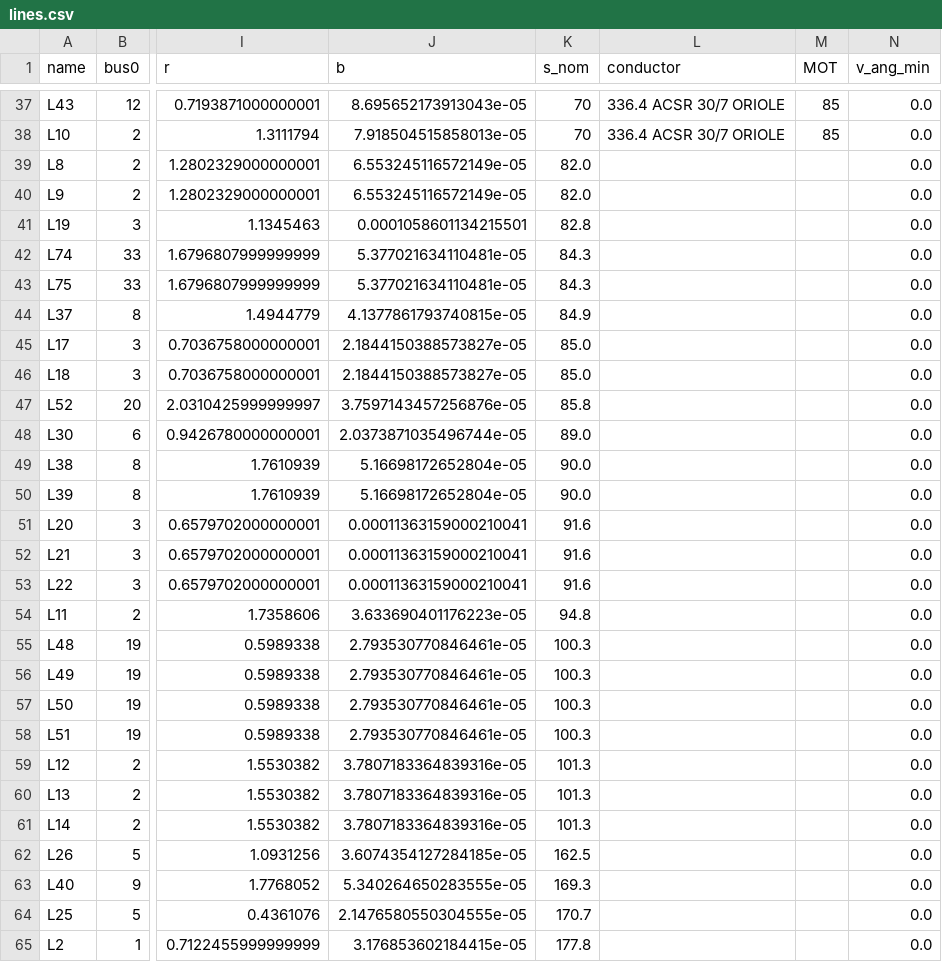
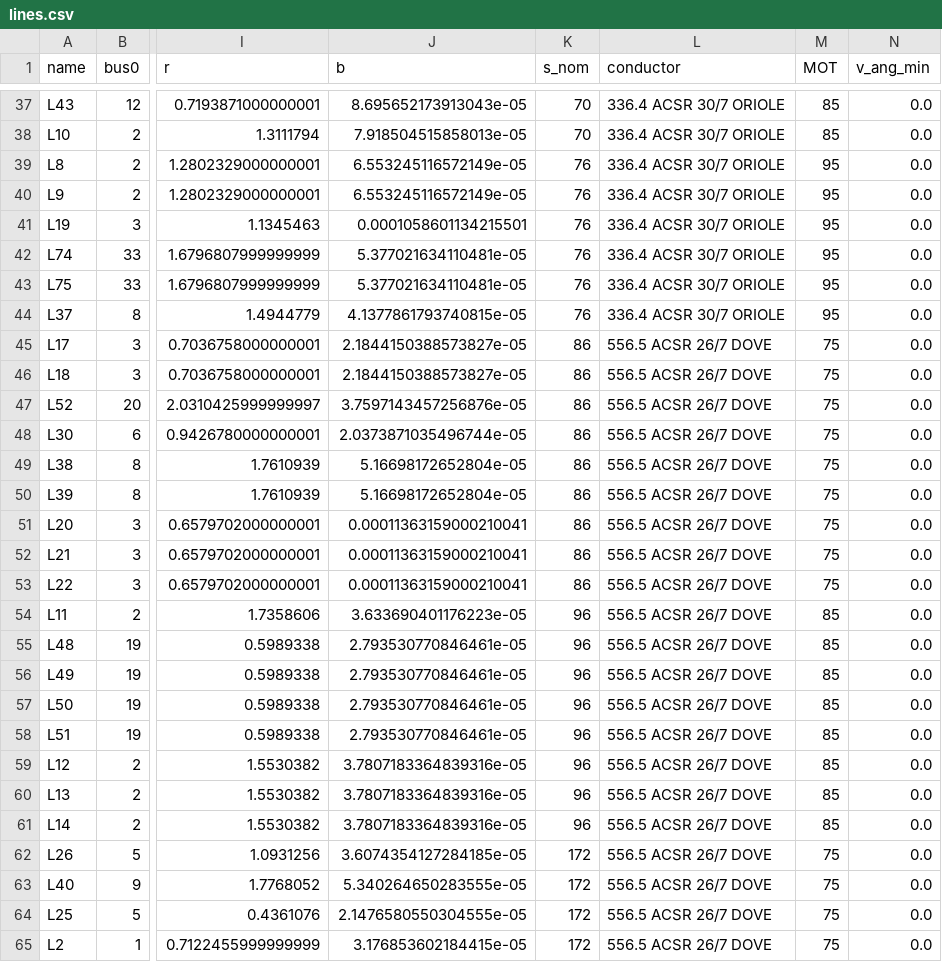
Before and after one commit to cwebber314/osu_hackathon, a CSV file: hawaii40_extras/hawaii40_csv/lines.csv, drawn as a sheet; only a part is shown, gaps mark what is left out; the diff covers the shown part only; the diff names each change by its address in the sheet, - before the commit and + after, or states it on an @@ line.

Commit message:
change s_nom in case to match ratings calculated from conductor_library

```diff
--- a/hawaii40_extras/hawaii40_csv/lines.csv
+++ b/hawaii40_extras/hawaii40_csv/lines.csv
-K39:K40 (s_nom): 82.0
+K39:K40 (s_nom): 76
-L39:L44 (conductor): (empty)
+L39:L44 (conductor): 336.4 ACSR 30/7 ORIOLE
-M39:M44 (MOT): (empty)
+M39:M44 (MOT): 95
-K41 (s_nom): 82.8
+K41 (s_nom): 76
-K42:K43 (s_nom): 84.3
+K42:K43 (s_nom): 76
-K44 (s_nom): 84.9
+K44 (s_nom): 76
-K45:K46 (s_nom): 85.0
+K45:K46 (s_nom): 86
-L45:L65 (conductor): (empty)
+L45:L65 (conductor): 556.5 ACSR 26/7 DOVE
-M45:M53 (MOT): (empty)
+M45:M53 (MOT): 75
-K47 (s_nom): 85.8
+K47 (s_nom): 86
-K48 (s_nom): 89.0
+K48 (s_nom): 86
-K49:K50 (s_nom): 90.0
+K49:K50 (s_nom): 86
-K51:K53 (s_nom): 91.6
+K51:K53 (s_nom): 86
-K54 (s_nom): 94.8
+K54 (s_nom): 96
-M54:M61 (MOT): (empty)
+M54:M61 (MOT): 85
-K55:K58 (s_nom): 100.3
+K55:K58 (s_nom): 96
-K59:K61 (s_nom): 101.3
+K59:K61 (s_nom): 96
-K62 (s_nom): 162.5
+K62 (s_nom): 172
-M62:M65 (MOT): (empty)
+M62:M65 (MOT): 75
-K63 (s_nom): 169.3
+K63 (s_nom): 172
-K64 (s_nom): 170.7
+K64 (s_nom): 172
-K65 (s_nom): 177.8
+K65 (s_nom): 172
```
Also changed, not shown: 90 edited cells elsewhere in this file, ieee738/conductor_library.csv, ieee738/conductor_ratings.csv, 5 other files.
